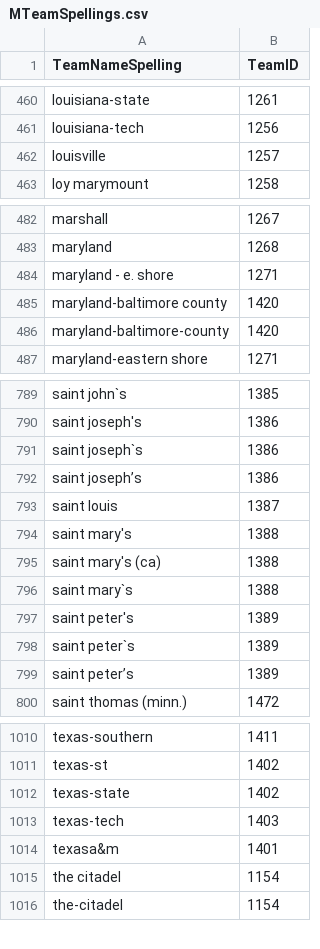
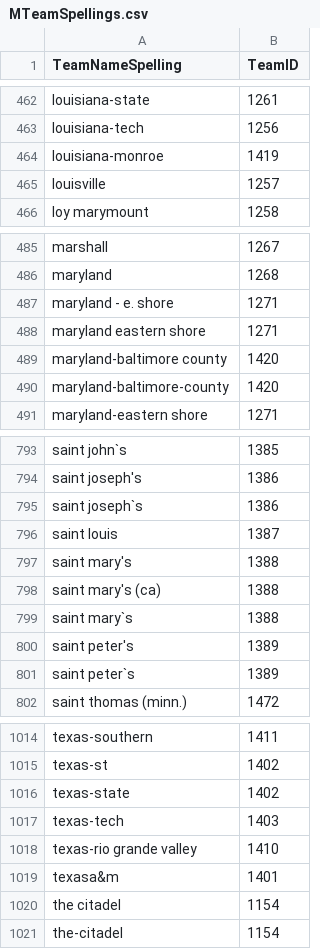
Before and after one commit to allanpichardo/march-madness-2025, a CSV file: csv/MTeamSpellings.csv, drawn as a sheet; only a part is shown, gaps mark what is left out; removed rows and columns are numbered as before the commit, all else as after; the diff covers the shown part only; the diff names each change by its address in the sheet, - before the commit and + after, or states it on an @@ line.

```diff
--- a/csv/MTeamSpellings.csv
+++ b/csv/MTeamSpellings.csv
+row 464: louisiana-monroe | 1419
+row 488: maryland eastern shore | 1271
-row 792: saint joseph’s | 1386
-row 799: saint peter’s | 1389
+row 1018: texas-rio grande valley | 1410
```
Also changed, not shown: 5 added rows, 1 removed row and 12 edited cells elsewhere in this file, csv/MConferenceTourneyGames.csv, csv/MTeamCoaches.csv, 6 other files.
